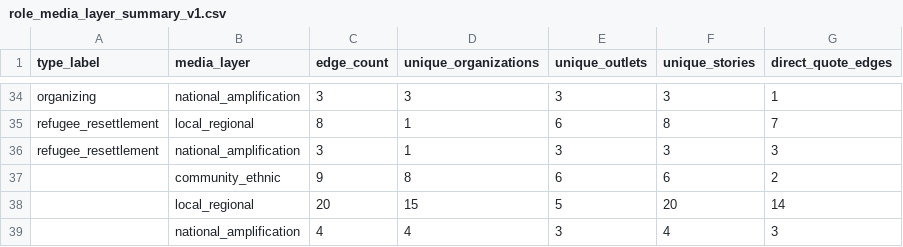
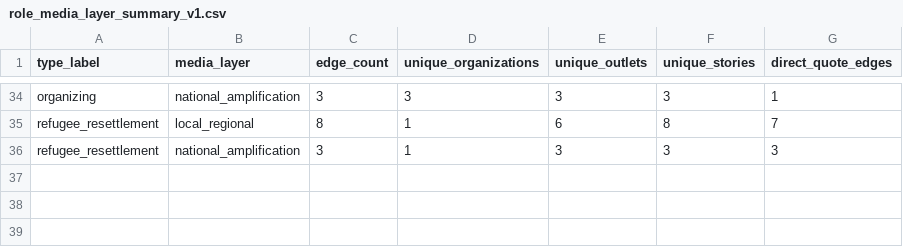
Before and after one commit to Endalk-Chala/twin-cities-affective-intermediation, a CSV file: data/interim/role_media_layer_summary_v1.csv, drawn as a sheet; only a part is shown, gaps mark what is left out; the diff names each change by its address in the sheet, - before the commit and + after, or states it on an @@ line.

```diff
--- a/data/interim/role_media_layer_summary_v1.csv
+++ b/data/interim/role_media_layer_summary_v1.csv
-row 37:  | community_ethnic | 9 | 8 | 6 | 6 | 2
-row 38:  | local_regional | 20 | 15 | 5 | 20 | 14
-row 39:  | national_amplification | 4 | 4 | 3 | 4 | 3
```
Also changed, not shown: data/interim/role_organization_outlet_layer_edges_v1.csv.
